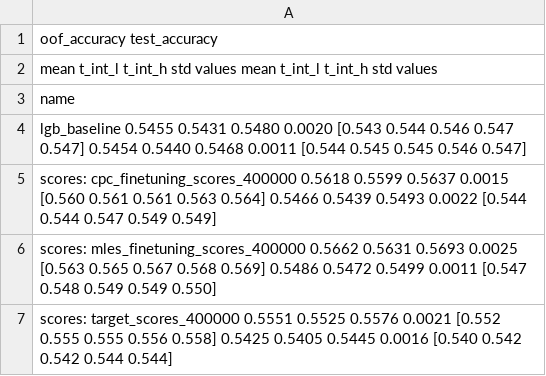
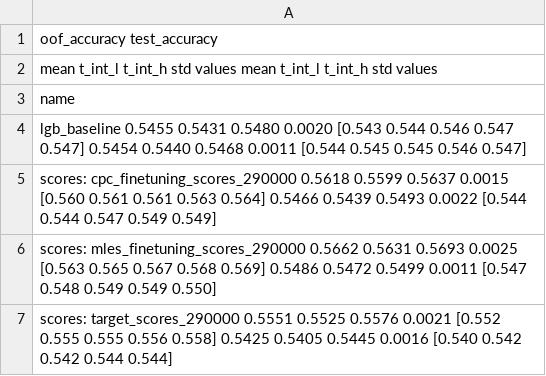
Before and after one commit to dllllb/pytorch-lifestream, a CSV file: experiments/scenario_x5/results/semi_scenario_x5_290000.csv (was experiments/scenario_x5/results/semi_scenario_age_pred_400000.csv), drawn as a sheet.

Commit message:
scenario_semi_supervised.sh fix

```diff
--- a/experiments/scenario_x5/results/semi_scenario_age_pred_400000.csv
+++ b/experiments/scenario_x5/results/semi_scenario_x5_290000.csv
@@ -4,4 +4,4 @@ name
 lgb_baseline                                0.5455  0.5431  0.5480 0.0020  [0.543 0.544 0.546 0.547 0.547]        0.5454  0.5440  0.5468 0.0011  [0.544 0.545 0.545 0.546 0.547]
-scores: cpc_finetuning_scores_400000        0.5618  0.5599  0.5637 0.0015  [0.560 0.561 0.561 0.563 0.564]        0.5466  0.5439  0.5493 0.0022  [0.544 0.544 0.547 0.549 0.549]
-scores: mles_finetuning_scores_400000       0.5662  0.5631  0.5693 0.0025  [0.563 0.565 0.567 0.568 0.569]        0.5486  0.5472  0.5499 0.0011  [0.547 0.548 0.549 0.549 0.550]
-scores: target_scores_400000                0.5551  0.5525  0.5576 0.0021  [0.552 0.555 0.555 0.556 0.558]        0.5425  0.5405  0.5445 0.0016  [0.540 0.542 0.542 0.544 0.544]
+scores: cpc_finetuning_scores_290000        0.5618  0.5599  0.5637 0.0015  [0.560 0.561 0.561 0.563 0.564]        0.5466  0.5439  0.5493 0.0022  [0.544 0.544 0.547 0.549 0.549]
+scores: mles_finetuning_scores_290000       0.5662  0.5631  0.5693 0.0025  [0.563 0.565 0.567 0.568 0.569]        0.5486  0.5472  0.5499 0.0011  [0.547 0.548 0.549 0.549 0.550]
+scores: target_scores_290000                0.5551  0.5525  0.5576 0.0021  [0.552 0.555 0.555 0.556 0.558]        0.5425  0.5405  0.5445 0.0016  [0.540 0.542 0.542 0.544 0.544]
```
Also changed, not shown: 17 other files.
